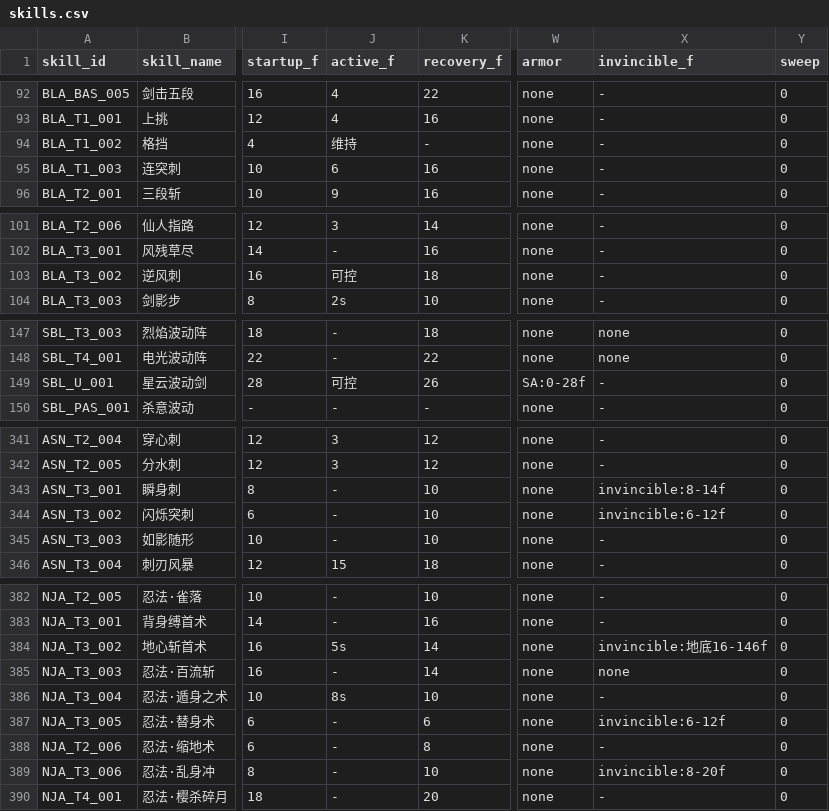
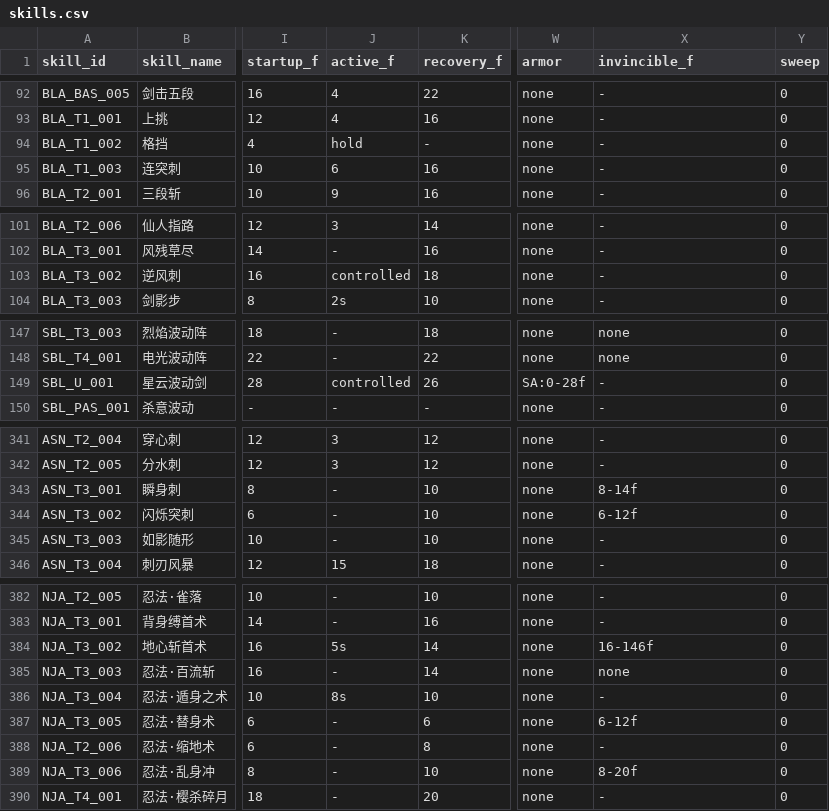
Before and after one commit to Hojay-Chen/glory-game, a CSV file: docs/skill-spec/skills.csv, drawn as a sheet; only a part is shown, gaps mark what is left out; the diff covers the shown part only; the diff names each change by its address in the sheet, - before the commit and + after, or states it on an @@ line.

```diff
--- a/docs/skill-spec/skills.csv
+++ b/docs/skill-spec/skills.csv
-J94 (active_f): 维持
+J94 (active_f): hold
-J103 (active_f): 可控
+J103 (active_f): controlled
-J149 (active_f): 可控
+J149 (active_f): controlled
-X343 (invincible_f): invincible:8-14f
+X343 (invincible_f): 8-14f
-X344 (invincible_f): invincible:6-12f
+X344 (invincible_f): 6-12f
-X384 (invincible_f): invincible:地底16-146f
+X384 (invincible_f): 16-146f
-X387 (invincible_f): invincible:6-12f
+X387 (invincible_f): 6-12f
-X389 (invincible_f): invincible:8-20f
+X389 (invincible_f): 8-20f
```
Also changed, not shown: 11 edited cells elsewhere in this file, prototypes/bmg-whitebox/data/skills.csv, 13 other files.
